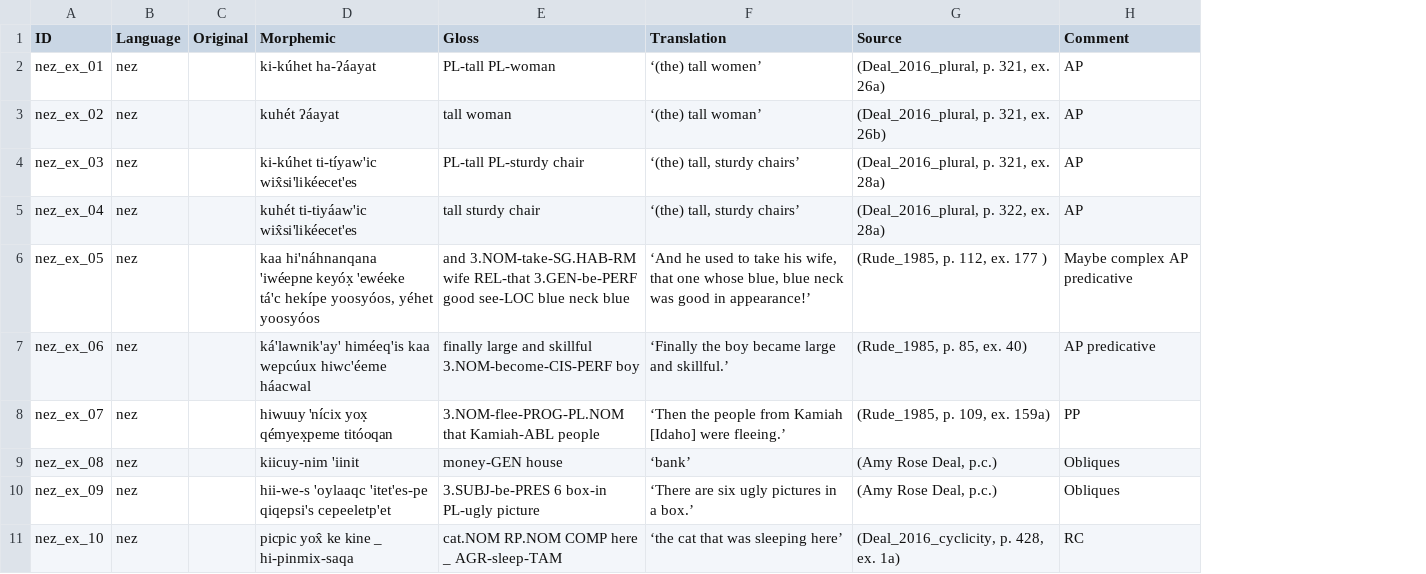
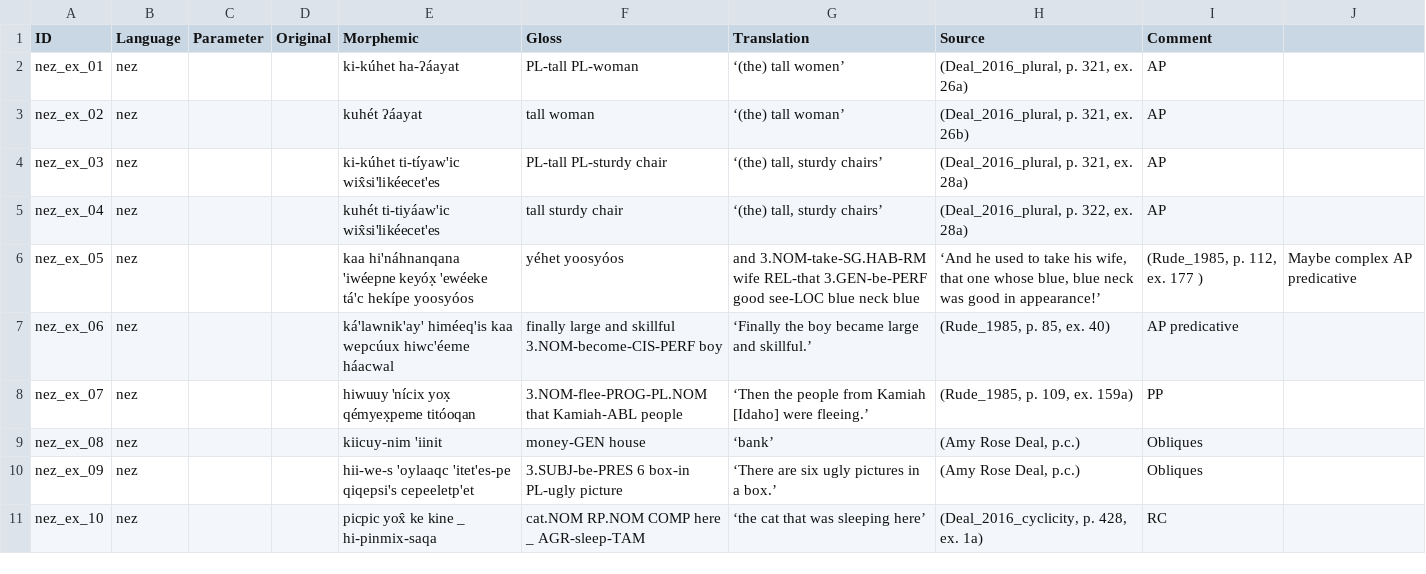
Before and after one commit to lxynk/nmdb-data, a CSV file: raw/nez-examples.csv, drawn as a sheet; only a part is shown; addresses are those after the commit; the diff names each change by its address in the sheet, - before the commit and + after, or states it on an @@ line.

Commit message:
Update nez-examples.csv

```diff
--- a/raw/nez-examples.csv
+++ b/raw/nez-examples.csv
+column C (Parameter), empty
+column J, row 6: Maybe complex AP predicative
-E6 (Morphemic): …tá'c hekípe yoosyóos, yéhet yoosyóos
+E6 (Morphemic): …tá'c hekípe yoosyóos
-F6 (Gloss): and 3.NOM-take-SG.HAB-RM wife REL-that 3.GEN-be-PERF good see-LOC blue neck blue
+F6 (Gloss): yéhet yoosyóos
-G6 (Translation): ‘And he used to take his wife, that one whose blue, blue neck was good in appearance!’
+G6 (Translation): and 3.NOM-take-SG.HAB-RM wife REL-that 3.GEN-be-PERF good see-LOC blue neck blue
-H6 (Source): (Rude_1985, p. 112, ex. 177 )
+H6 (Source): ‘And he used to take his wife, that one whose blue, blue neck was good in appearance!’
-I6 (Comment): Maybe complex AP predicative
+I6 (Comment): (Rude_1985, p. 112, ex. 177 )
```
